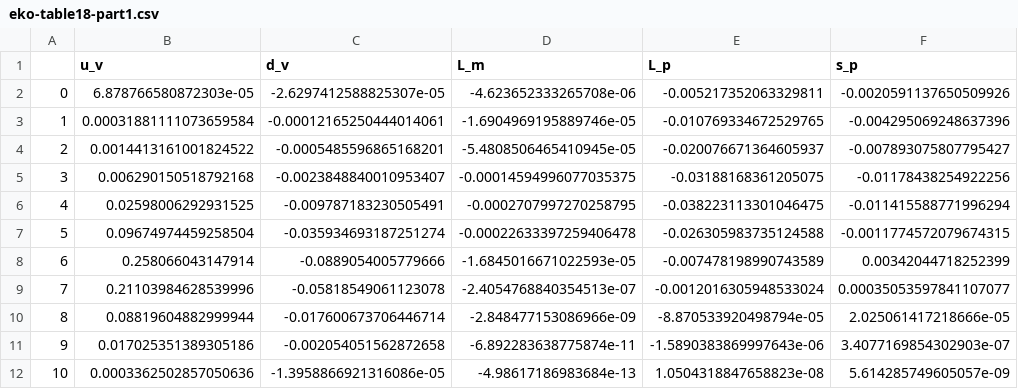
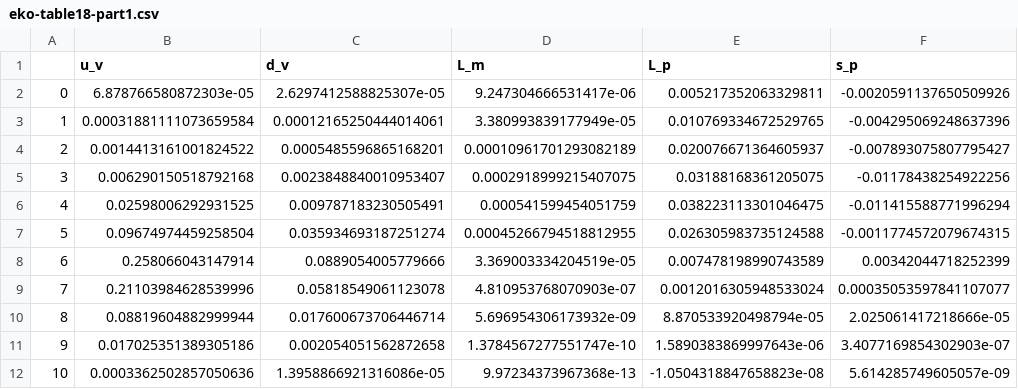
Before and after one commit to NNPDF/benchmark_pol_timelike_evol, a CSV file: results/eko-table18-part1.csv, drawn as a sheet; only a part is shown; the diff names each change by its address in the sheet, - before the commit and + after, or states it on an @@ line.

```diff
--- a/results/eko-table18-part1.csv
+++ b/results/eko-table18-part1.csv
-C2 (d_v): -2.6297412588825307e-05
+C2 (d_v): 2.6297412588825307e-05
-D2 (L_m): -4.623652333265708e-06
+D2 (L_m): 9.247304666531417e-06
-E2 (L_p): -0.005217352063329811
+E2 (L_p): 0.005217352063329811
-C3 (d_v): -0.00012165250444014061
+C3 (d_v): 0.00012165250444014061
-D3 (L_m): -1.6904969195889746e-05
+D3 (L_m): 3.380993839177949e-05
-E3 (L_p): -0.010769334672529765
+E3 (L_p): 0.010769334672529765
-C4 (d_v): -0.0005485596865168201
+C4 (d_v): 0.0005485596865168201
-D4 (L_m): -5.4808506465410945e-05
+D4 (L_m): 0.00010961701293082189
-E4 (L_p): -0.020076671364605937
+E4 (L_p): 0.020076671364605937
-C5 (d_v): -0.0023848840010953407
+C5 (d_v): 0.0023848840010953407
-D5 (L_m): -0.00014594996077035375
+D5 (L_m): 0.0002918999215407075
-E5 (L_p): -0.03188168361205075
+E5 (L_p): 0.03188168361205075
-C6 (d_v): -0.009787183230505491
+C6 (d_v): 0.009787183230505491
-D6 (L_m): -0.0002707997270258795
+D6 (L_m): 0.000541599454051759
-E6 (L_p): -0.038223113301046475
+E6 (L_p): 0.038223113301046475
-C7 (d_v): -0.035934693187251274
+C7 (d_v): 0.035934693187251274
-D7 (L_m): -0.00022633397259406478
+D7 (L_m): 0.00045266794518812955
-E7 (L_p): -0.026305983735124588
+E7 (L_p): 0.026305983735124588
-C8 (d_v): -0.0889054005779666
+C8 (d_v): 0.0889054005779666
-D8 (L_m): -1.6845016671022593e-05
+D8 (L_m): 3.369003334204519e-05
-E8 (L_p): -0.007478198990743589
+E8 (L_p): 0.007478198990743589
-C9 (d_v): -0.05818549061123078
+C9 (d_v): 0.05818549061123078
-D9 (L_m): -2.4054768840354513e-07
+D9 (L_m): 4.810953768070903e-07
-E9 (L_p): -0.0012016305948533024
+E9 (L_p): 0.0012016305948533024
-C10 (d_v): -0.017600673706446714
+C10 (d_v): 0.017600673706446714
-D10 (L_m): -2.848477153086966e-09
+D10 (L_m): 5.696954306173932e-09
-E10 (L_p): -8.870533920498794e-05
+E10 (L_p): 8.870533920498794e-05
-C11 (d_v): -0.002054051562872658
+C11 (d_v): 0.002054051562872658
-D11 (L_m): -6.892283638775874e-11
+D11 (L_m): 1.3784567277551747e-10
-E11 (L_p): -1.5890383869997643e-06
+E11 (L_p): 1.5890383869997643e-06
-C12 (d_v): -1.3958866921316086e-05
+C12 (d_v): 1.3958866921316086e-05
-D12 (L_m): -4.98617186983684e-13
+D12 (L_m): 9.97234373967368e-13
-E12 (L_p): 1.0504318847658823e-08
+E12 (L_p): -1.0504318847658823e-08
```
Also changed, not shown: results/eko-table17-part1.csv, results/eko-table17-part2.csv, 10 other files.
